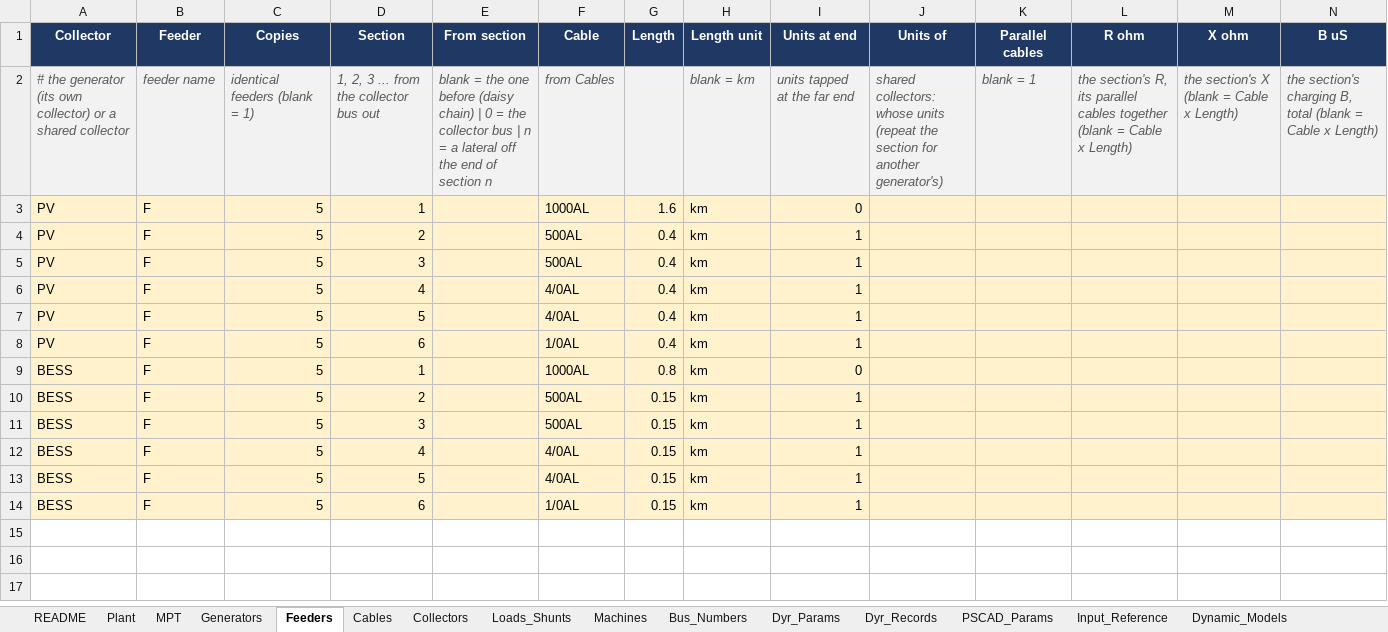
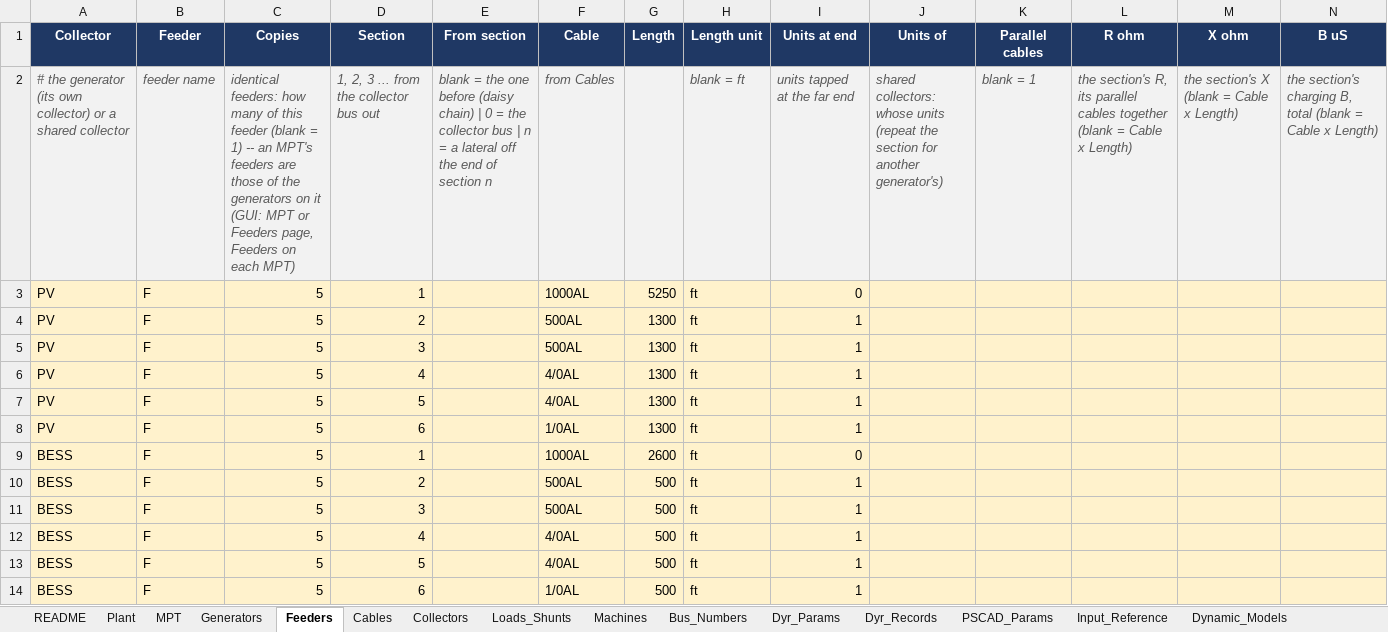
Before and after one commit to venky228/venky228, an Excel workbook: smib/SMIB_INPUT_TEMPLATE.xlsx, sheet Feeders, drawn as a sheet; values as stored, in another font and other column widths than the file's, no borders; the diff names each change by its address in the sheet, - before the commit and + after, or states it on an @@ line.

```diff
--- a/smib/SMIB_INPUT_TEMPLATE.xlsx (sheet Feeders)
+++ b/smib/SMIB_INPUT_TEMPLATE.xlsx (sheet Feeders)
-C2 (Copies): identical feeders (blank = 1)
+C2 (Copies): identical feeders: how many of this feeder (blank = 1) -- an MPT's feeders are those of the generators on it (GUI: MPT or Feeders page, Feeders on each MPT)
-H2 (Length unit): blank = km
+H2 (Length unit): blank = ft
-G3 (Length): 1.6
+G3 (Length): 5250
-H3:H14 (Length unit): km
+H3:H14 (Length unit): ft
-G4:G8 (Length): 0.4
+G4:G8 (Length): 1300
-G9 (Length): 0.8
+G9 (Length): 2600
-G10:G14 (Length): 0.15
+G10:G14 (Length): 500
```
Also changed, not shown: sheet Input_Reference, sheet Cables, sheet README, 1 other file.
